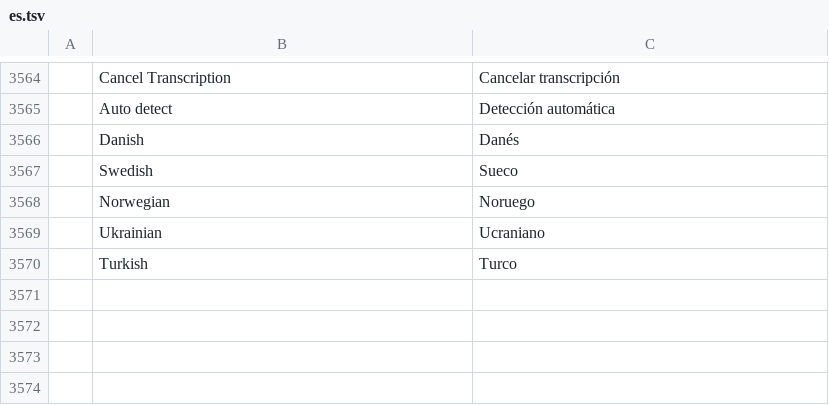
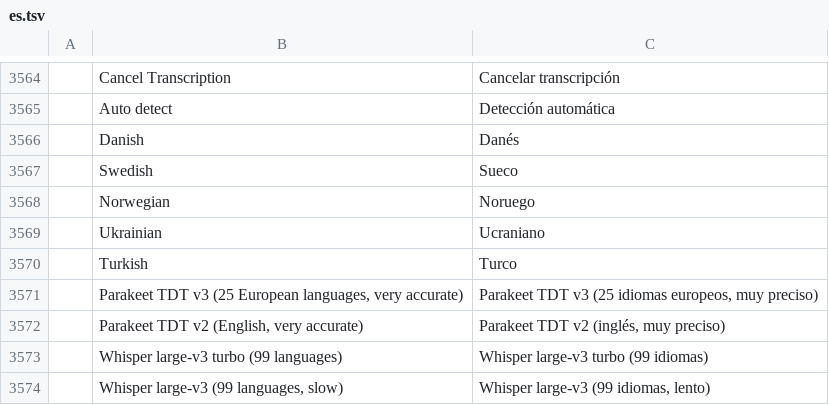
Before and after one commit to storytold/filmcraft, a TSV file: crates/ui-egui/src/i18n/es.tsv, drawn as a sheet; only a part is shown, gaps mark what is left out; the diff names each change by its address in the sheet, - before the commit and + after, or states it on an @@ line.

```diff
--- a/crates/ui-egui/src/i18n/es.tsv
+++ b/crates/ui-egui/src/i18n/es.tsv
+row 3571:  | Parakeet TDT v3 (25 European languages, very accurate) | Parakeet TDT v3 (25 idiomas europeos, muy preciso)
+row 3572:  | Parakeet TDT v2 (English, very accurate) | Parakeet TDT v2 (inglés, muy preciso)
+row 3573:  | Whisper large-v3 turbo (99 languages) | Whisper large-v3 turbo (99 idiomas)
+row 3574:  | Whisper large-v3 (99 languages, slow) | Whisper large-v3 (99 idiomas, lento)
```
Also changed, not shown: crates/ui-egui/src/i18n/ja.tsv, crates/ui-egui/src/i18n/zh-cn.tsv, 7 other files.
